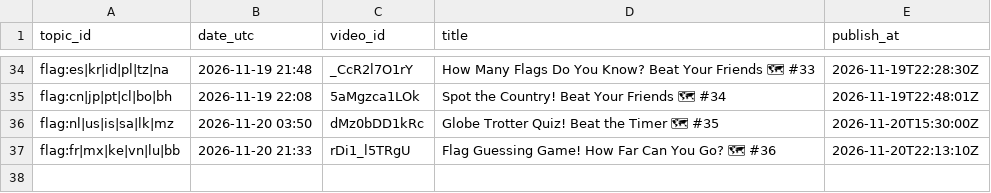
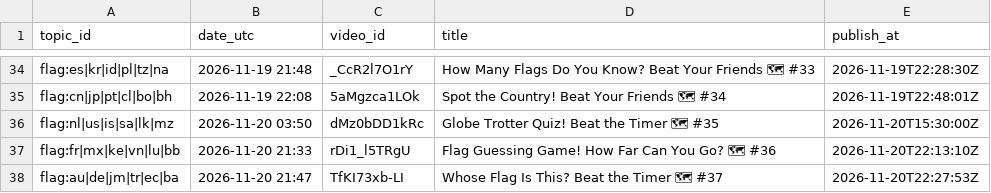
Before and after one commit to olgunkadirgulhan/marble-race, a CSV file: records/flag_published.csv, drawn as a sheet; only a part is shown, gaps mark what is left out; the diff names each change by its address in the sheet, - before the commit and + after, or states it on an @@ line.

Commit message:
flag: kayıt 2026-11-20-2147

```diff
--- a/records/flag_published.csv
+++ b/records/flag_published.csv
+row 38: flag:au|de|jm|tr|ec|ba | 2026-11-20 21:47 | TfKI73xb-LI | Whose Flag Is This? Beat the Timer 🗺 #37 | 2026-11-20T22:27:53Z
```
